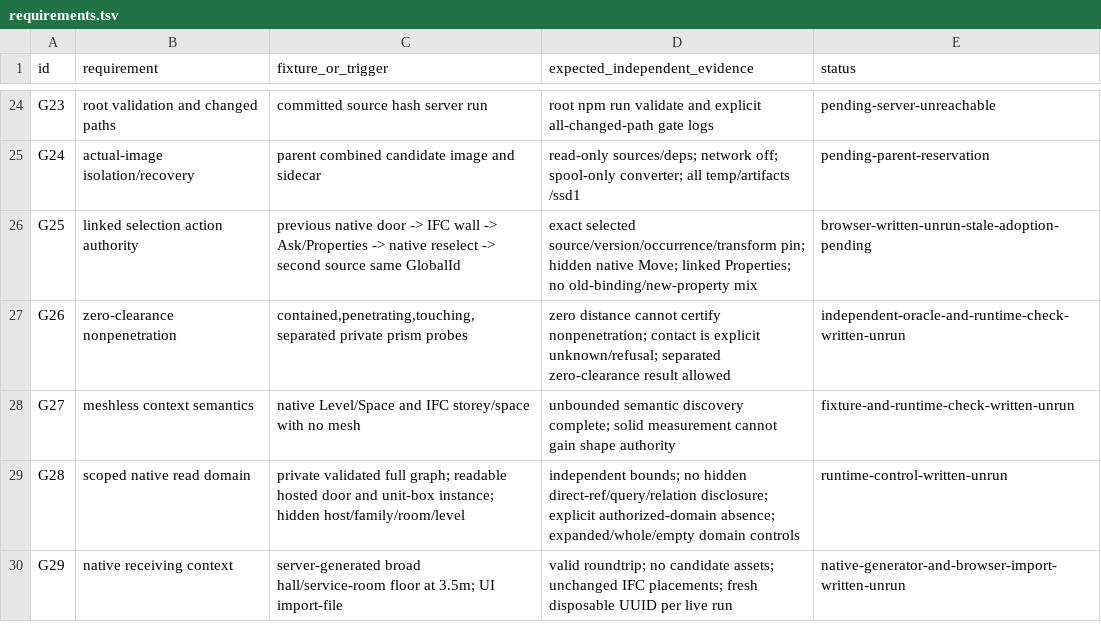
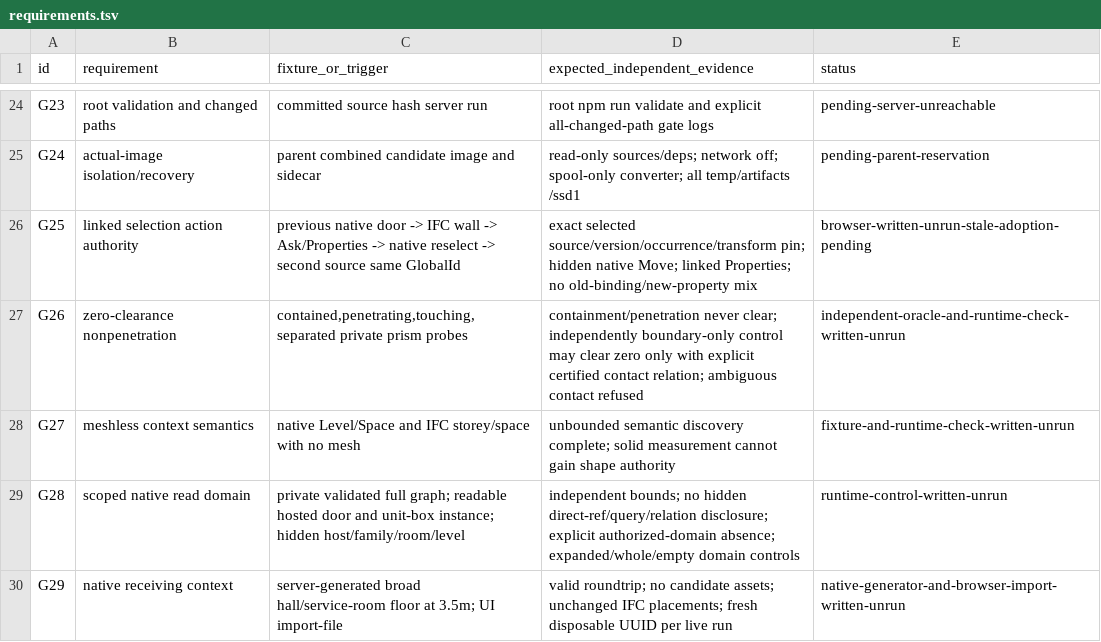
Before and after one commit to Frederik91/bim-forge, a TSV file: experiments/geometry-qualification-230/requirements.tsv, drawn as a sheet; only a part is shown, gaps mark what is left out.

Commit message:
Require explicit certified contact for the independently touching zero-clearance control

```diff
--- a/experiments/geometry-qualification-230/requirements.tsv
+++ b/experiments/geometry-qualification-230/requirements.tsv
@@ -26,3 +26,3 @@ G24	actual-image isolation/recovery	parent combined candidate image and sidecar
 G25	linked selection action authority	previous native door -> IFC wall -> Ask/Properties -> native reselect -> second source same GlobalId	exact selected source/version/occurrence/transform pin; hidden native Move; linked Properties; no old-binding/new-property mix	browser-written-unrun-stale-adoption-pending
-G26	zero-clearance nonpenetration	contained,penetrating,touching,separated private prism probes	zero distance cannot certify nonpenetration; contact is explicit unknown/refusal; separated zero-clearance result allowed	independent-oracle-and-runtime-check-written-unrun
+G26	zero-clearance nonpenetration	contained,penetrating,touching,separated private prism probes	containment/penetration never clear; independently boundary-only control may clear zero only with explicit certified contact relation; ambiguous contact refused	independent-oracle-and-runtime-check-written-unrun
 G27	meshless context semantics	native Level/Space and IFC storey/space with no mesh	unbounded semantic discovery complete; solid measurement cannot gain shape authority	fixture-and-runtime-check-written-unrun
```
Also changed, not shown: 1 other file.
